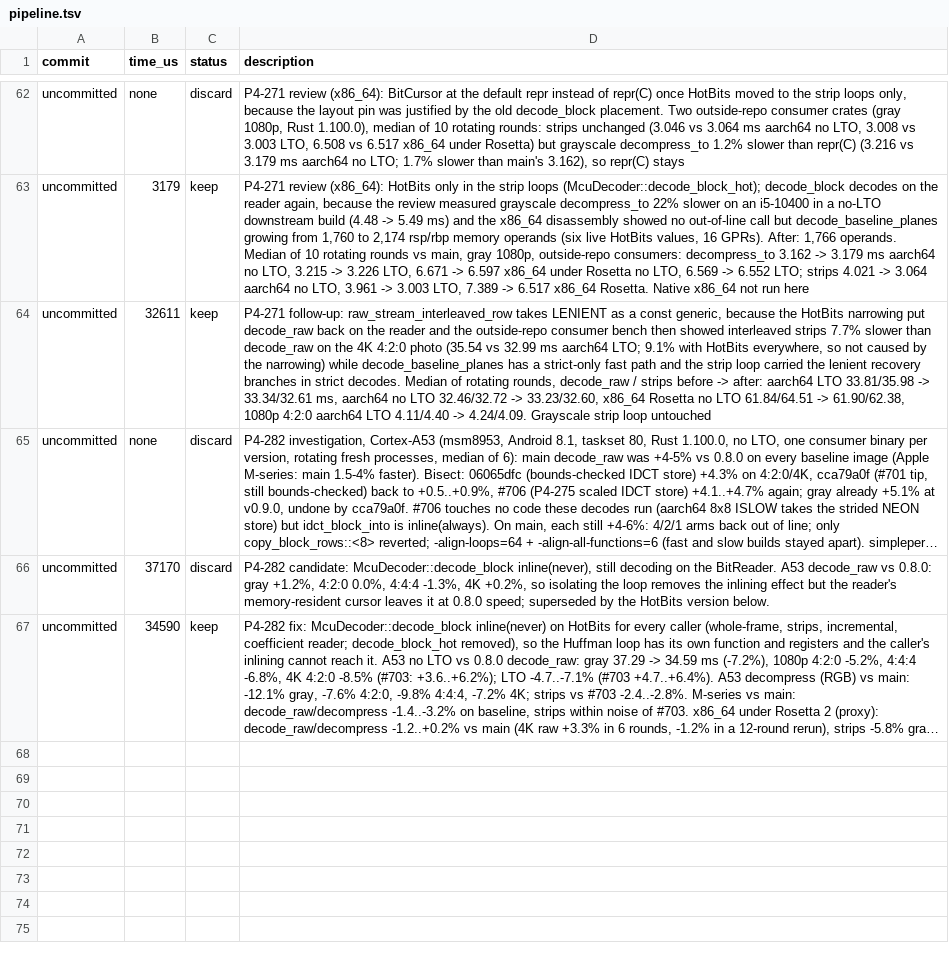
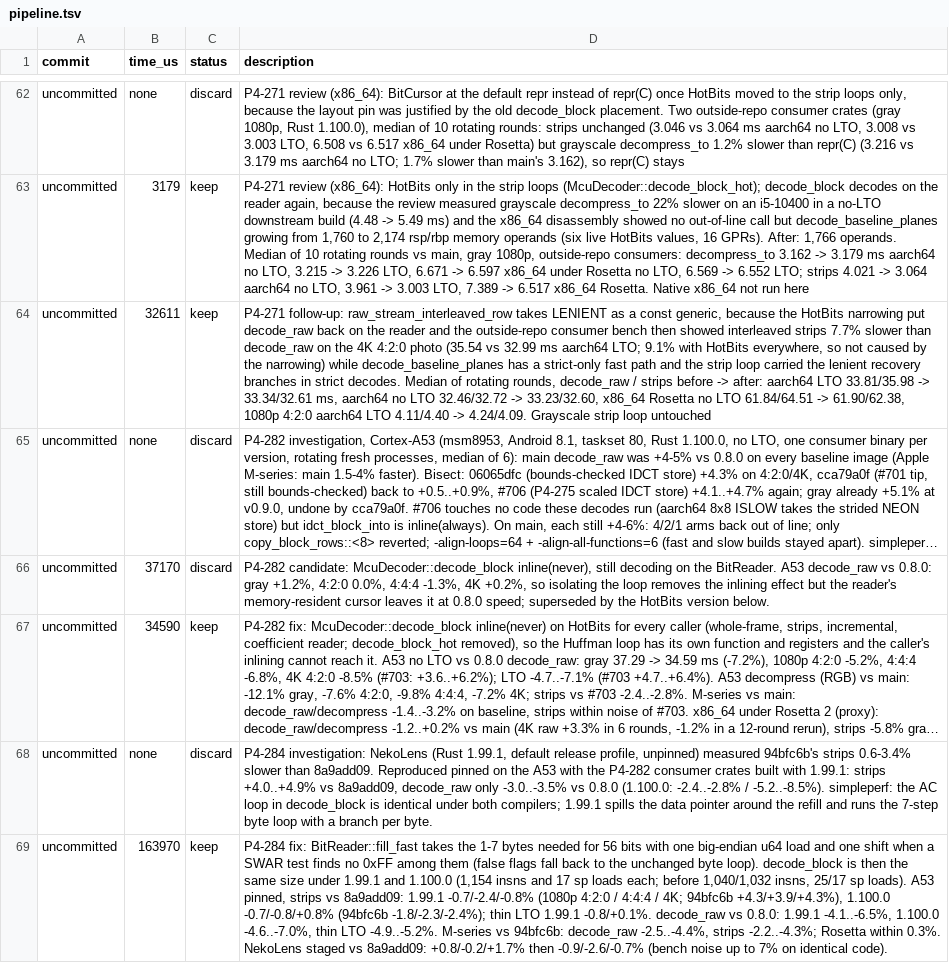
Before and after one commit to developer0hye/libjpeg-turbo-rs, a TSV file: experiments/pipeline.tsv, drawn as a sheet; only a part is shown, gaps mark what is left out; long unchanged cells end in …; the diff names each change by its address in the sheet, - before the commit and + after, or states it on an @@ line.

```diff
--- a/experiments/pipeline.tsv
+++ b/experiments/pipeline.tsv
+row 68: uncommitted | none | discard | P4-284 investigation: NekoLens (Rust 1.99.1, default release profile, unpinned) measured 94bfc6b's strips 0.6-3.4% slower than 8a9add09. Reproduced pinned on the A53 with the P4-282 consumer crates built with 1.99.1: strips +4.0..+4.9% vs 8a9add09, decode_raw only -3.0..-3.5% vs 0.8.0 (1.100.0: -2.4..-2.8% / -5.2..-8.5%). simpleperf: the AC loop in decode_block is identical under both compilers; 1.99.1 spills the data pointer around the refill and runs the 7-step byte loop with a branch per byte.
+row 69: uncommitted | 163970 | keep | P4-284 fix: BitReader::fill_fast takes the 1-7 bytes needed for 56 bits with one big-endian u64 load and one shift when a SWAR test finds no 0xFF among them (false flags fall back to the unchanged byte loop). decode_block is then the same size under 1.99.1 and 1.100.0 (1,154 insns and 17 sp loads each; before 1,040/1,032 insns, 25/17 sp loads). A53 pinned, strips vs 8a9add09: 1.99.1 -0.7/-2.4/-0.8% (1080p 4:2:0 / 4:4:4 / 4K; 94bfc6b +4.3/+3.9/+4.3%), 1.100.0 -0.7/-0.8/+0.8% (94bfc6b -1.8/-2.3/-2.4%); thin LTO 1.99.1 -0.8/+0.1%. decode_raw vs 0.8.0: 1.99.1 -4.1..-6.5%, 1.100.0 -4.6..-7.0%, thin LTO -4.9..-5.2%. M-series vs 94bfc6b: decode_raw -2.5..-4.4%, strips -2.2..-4.3%; Rosetta within 0.3%. NekoLens staged vs 8a9add09: +0.8/-0.2/+1.7% then -0.9/-2.6/-0.7% (bench noise up to 7% on identical code).
```
Also changed, not shown: 4 other files.
